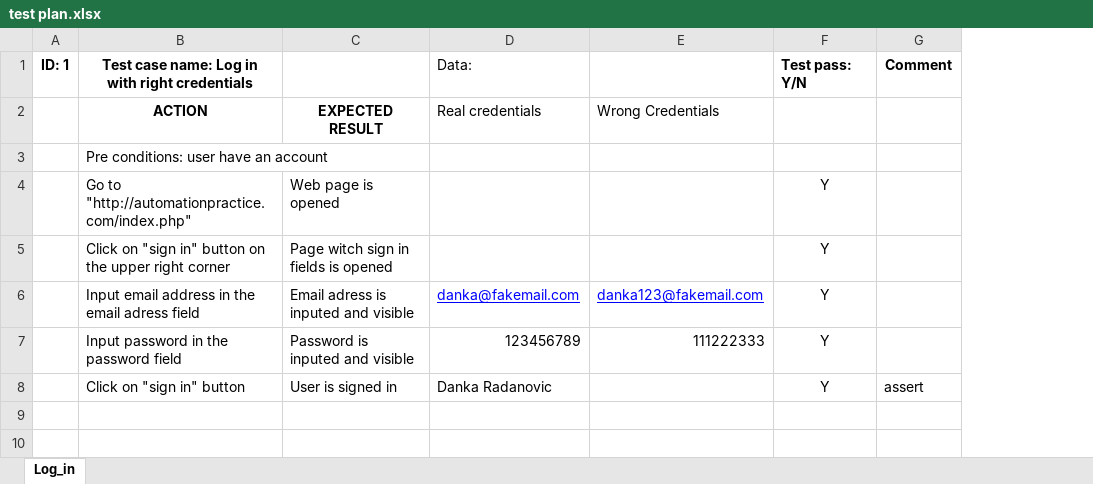
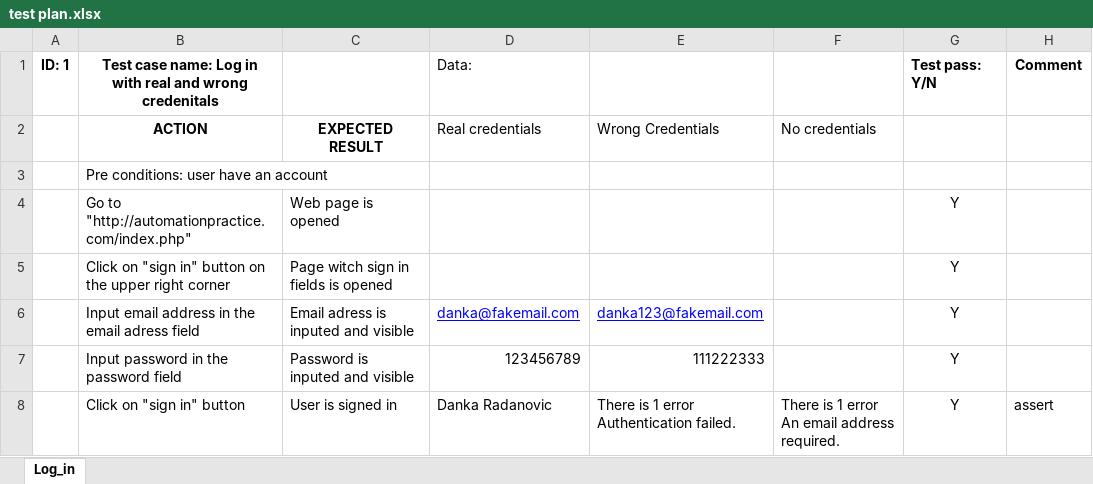
Before and after one commit to Danka987/SeleniumProject, an Excel workbook: data/test plan.xlsx, sheet Log_in, drawn as a sheet; values as stored, in another font and other column widths than the file's, no borders; ↵ is a line break in a cell; the diff names each change by its address in the sheet, - before the commit and + after, or states it on an @@ line.

Commit message:
New Login tests are added.

```diff
--- a/data/test plan.xlsx (sheet Log_in)
+++ b/data/test plan.xlsx (sheet Log_in)
+column F, rows 2-8: No credentials |  |  |  |  |  | There is 1 error ↵ An email address required.
-B1: …in with right credentials
+B1: …in with real and wrong credenitals
-E8: (empty)
+E8: There is 1 error ↵ Authentication failed.
```
Also changed, not shown: 2 other files.
